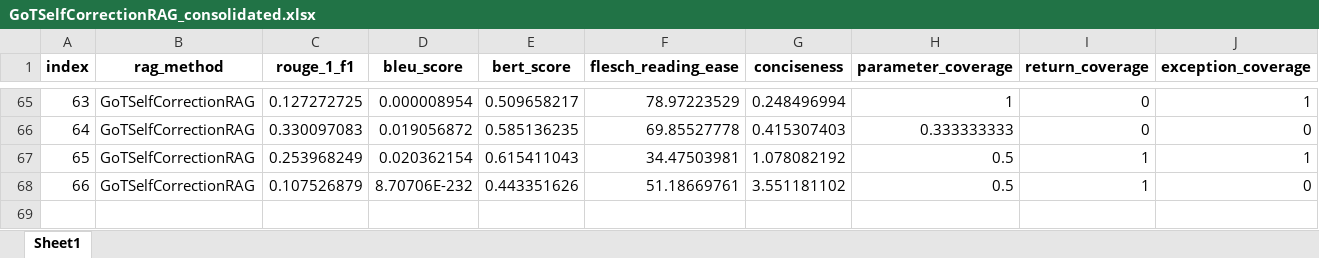
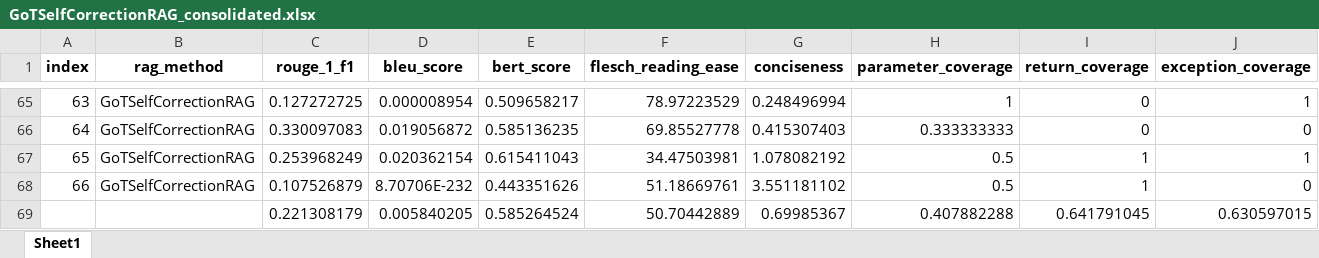
Before and after one commit to balajivenky06/RAG-Docstring, an Excel workbook: results/comparison_GoTSelfCorrectionRAG/GoTSelfCorrectionRAG_consolidated.xlsx, sheet Sheet1, drawn as a sheet; only a part is shown, gaps mark what is left out; values as stored, in another font and other column widths than the file's, no borders; rows hold the shown columns only; the diff names each change by its address in the sheet, - before the commit and + after, or states it on an @@ line.

```diff
--- a/results/comparison_GoTSelfCorrectionRAG/GoTSelfCorrectionRAG_consolidated.xlsx (sheet Sheet1)
+++ b/results/comparison_GoTSelfCorrectionRAG/GoTSelfCorrectionRAG_consolidated.xlsx (sheet Sheet1)
+row 69:  |  | 0.221308179 | 0.005840205 | 0.585264524 | 50.70442889 | 0.69985367 | 0.407882288 | 0.641791045 | 0.630597015
```
Also changed, not shown: results/comparison_CoTRAG/CoTRAG_consolidated.xlsx, results/comparison_GoTRAG/GoTRAG_consolidated.xlsx, 27 other files.
